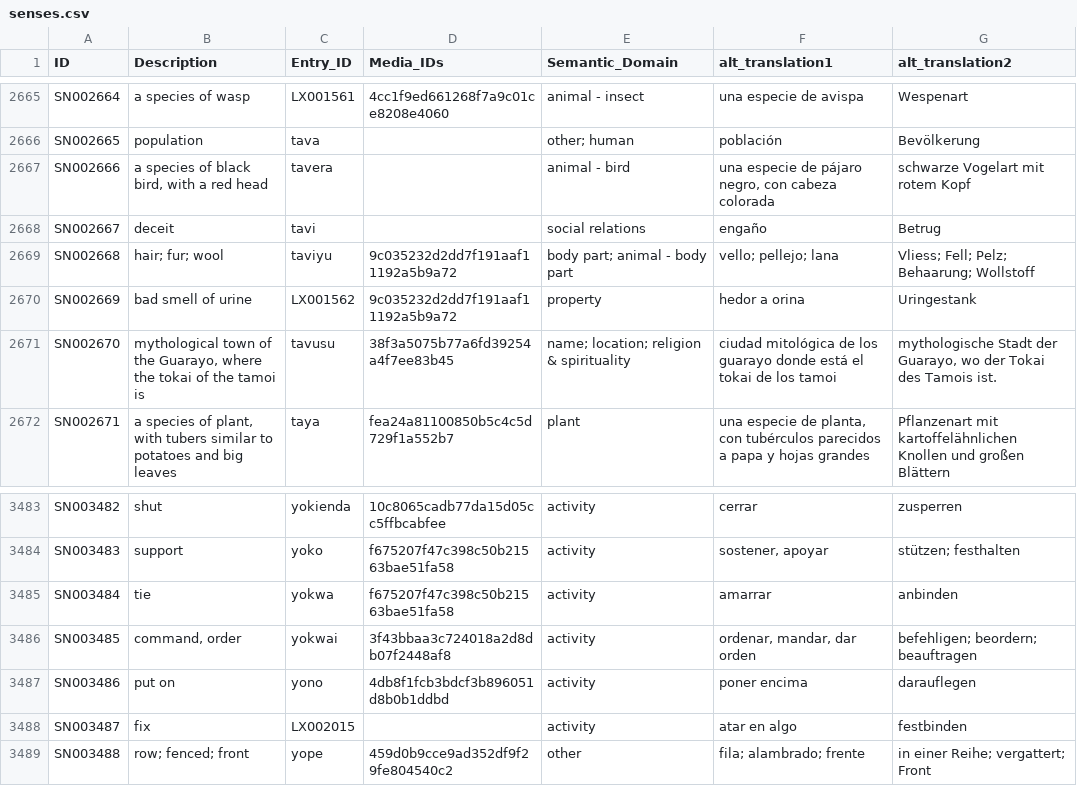
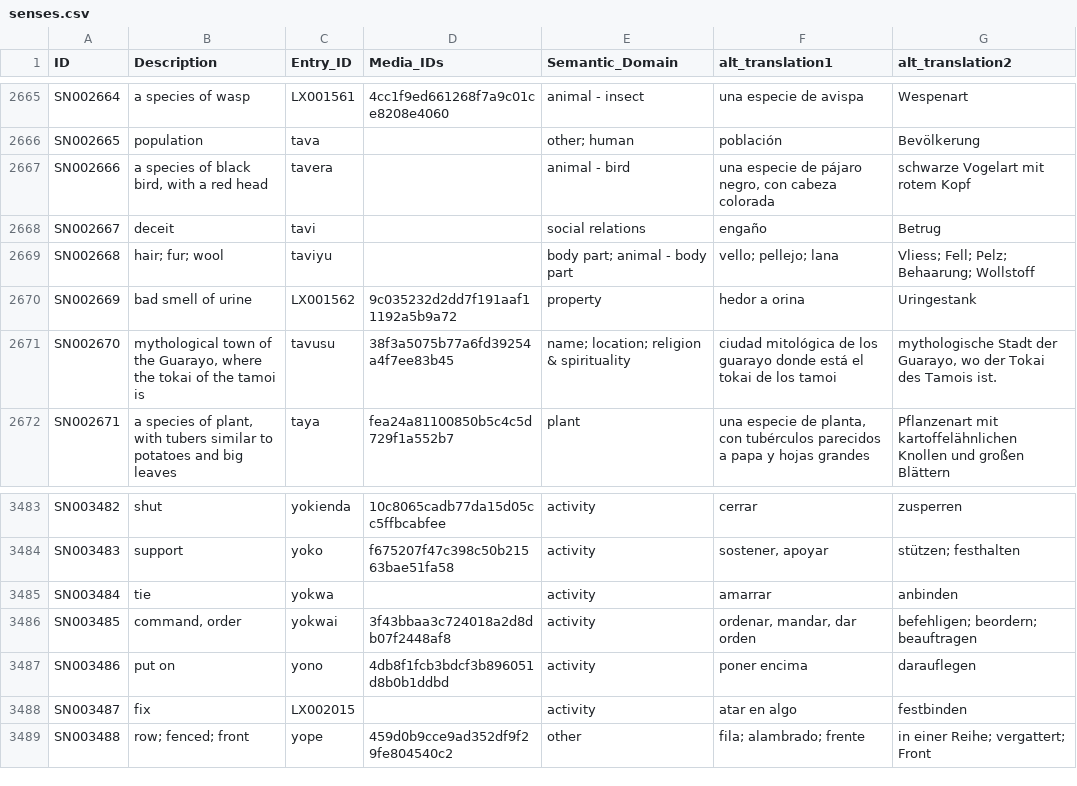
Before and after one commit to dictionaria/guarayu, a CSV file: cldf/senses.csv, drawn as a sheet; only a part is shown, gaps mark what is left out.

```diff
--- a/cldf/senses.csv
+++ b/cldf/senses.csv
@@ -2668,3 +2668,3 @@ SN002666,"a species of black bird, with a red head",tavera,,animal - bird,"una e
 SN002667,deceit,tavi,,social relations,engaño,Betrug
-SN002668,hair; fur; wool,taviyu,9c035232d2dd7f191aaf11192a5b9a72,body part; animal - body part,vello; pellejo; lana,Vliess; Fell; Pelz; Behaarung; Wollstoff
+SN002668,hair; fur; wool,taviyu,,body part; animal - body part,vello; pellejo; lana,Vliess; Fell; Pelz; Behaarung; Wollstoff
 SN002669,bad smell of urine,LX001562,9c035232d2dd7f191aaf11192a5b9a72,property,hedor a orina,Uringestank
@@ -3484,3 +3484,3 @@ SN003482,shut,yokienda,10c8065cadb77da15d05cc5ffbcabfee,activity,cerrar,zusperre
 SN003483,support,yoko,f675207f47c398c50b21563bae51fa58,activity,"sostener, apoyar",stützen; festhalten
-SN003484,tie,yokwa,f675207f47c398c50b21563bae51fa58,activity,amarrar,anbinden
+SN003484,tie,yokwa,,activity,amarrar,anbinden
 SN003485,"command, order",yokwai,3f43bbaa3c724018a2d8db07f2448af8,activity,"ordenar, mandar, dar orden",befehligen; beordern; beauftragen
```
Also changed, not shown: cldf/entries.csv, cldf/examples.csv, 19 other files.
